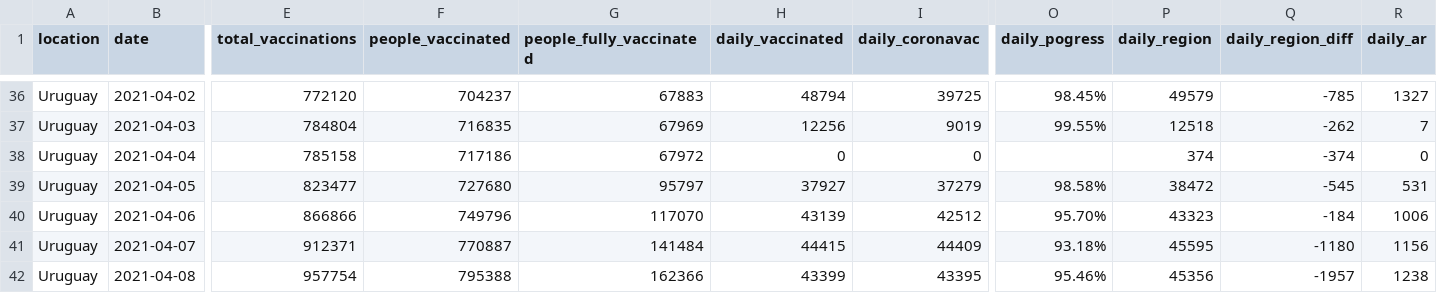
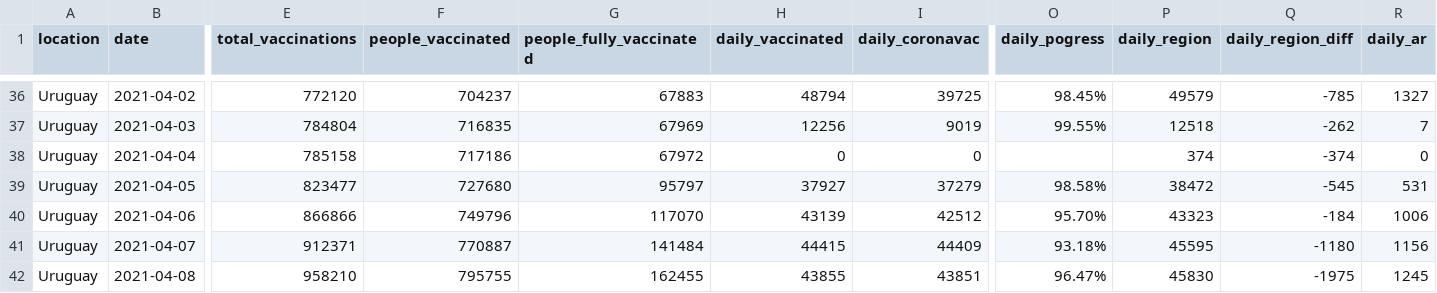
Before and after one commit to 3dgiordano/covid-19-uy-vacc-data, a CSV file: data/Uruguay.csv, drawn as a sheet; only a part is shown, gaps mark what is left out; the diff covers the shown part only; the diff names each change by its address in the sheet, - before the commit and + after, or states it on an @@ line.

```diff
--- a/data/Uruguay.csv
+++ b/data/Uruguay.csv
-E42 (total_vaccinations): 957754
+E42 (total_vaccinations): 958210
-F42 (people_vaccinated): 795388
+F42 (people_vaccinated): 795755
-G42 (people_fully_vaccinated): 162366
+G42 (people_fully_vaccinated): 162455
-H42 (daily_vaccinated): 43399
+H42 (daily_vaccinated): 43855
-I42 (daily_coronavac): 43395
+I42 (daily_coronavac): 43851
-O42 (daily_pogress): 95.46%
+O42 (daily_pogress): 96.47%
-P42 (daily_region): 45356
+P42 (daily_region): 45830
-Q42 (daily_region_diff): -1957
+Q42 (daily_region_diff): -1975
-R42 (daily_ar): 1238
+R42 (daily_ar): 1245
```
Also changed, not shown: 31 edited cells elsewhere in this file, 38 other files.
